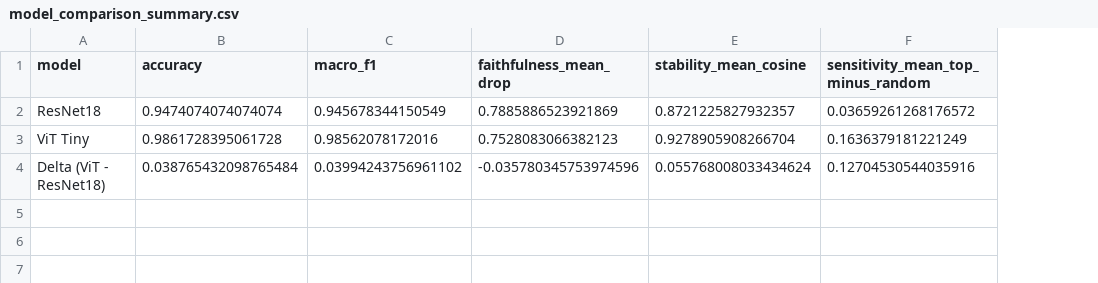
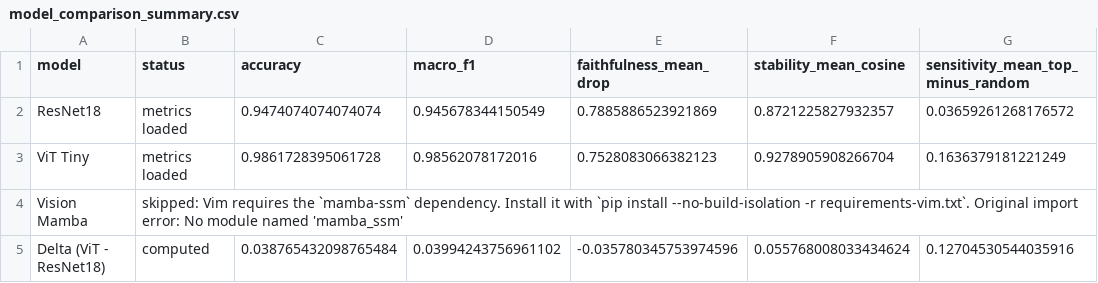
Before and after one commit to yash1-coder/dissertation, a CSV file: results/metrics/model_comparison_summary.csv, drawn as a sheet; addresses are those after the commit; the diff names each change by its address in the sheet, - before the commit and + after, or states it on an @@ line.

Commit message:
Add Vision Mamba updates and CPU-full branch

```diff
--- a/results/metrics/model_comparison_summary.csv
+++ b/results/metrics/model_comparison_summary.csv
+column B (status), rows 2-3: metrics loaded | metrics loaded; row 5: computed
+row 4: Vision Mamba | skipped: Vim requires the `mamba-ssm` dependency. Install it with `pip install --no-build-isolation -r requirements-vim.txt`. Original import error: No module named 'mamba_ssm'
```
Also changed, not shown: 10 other files.
